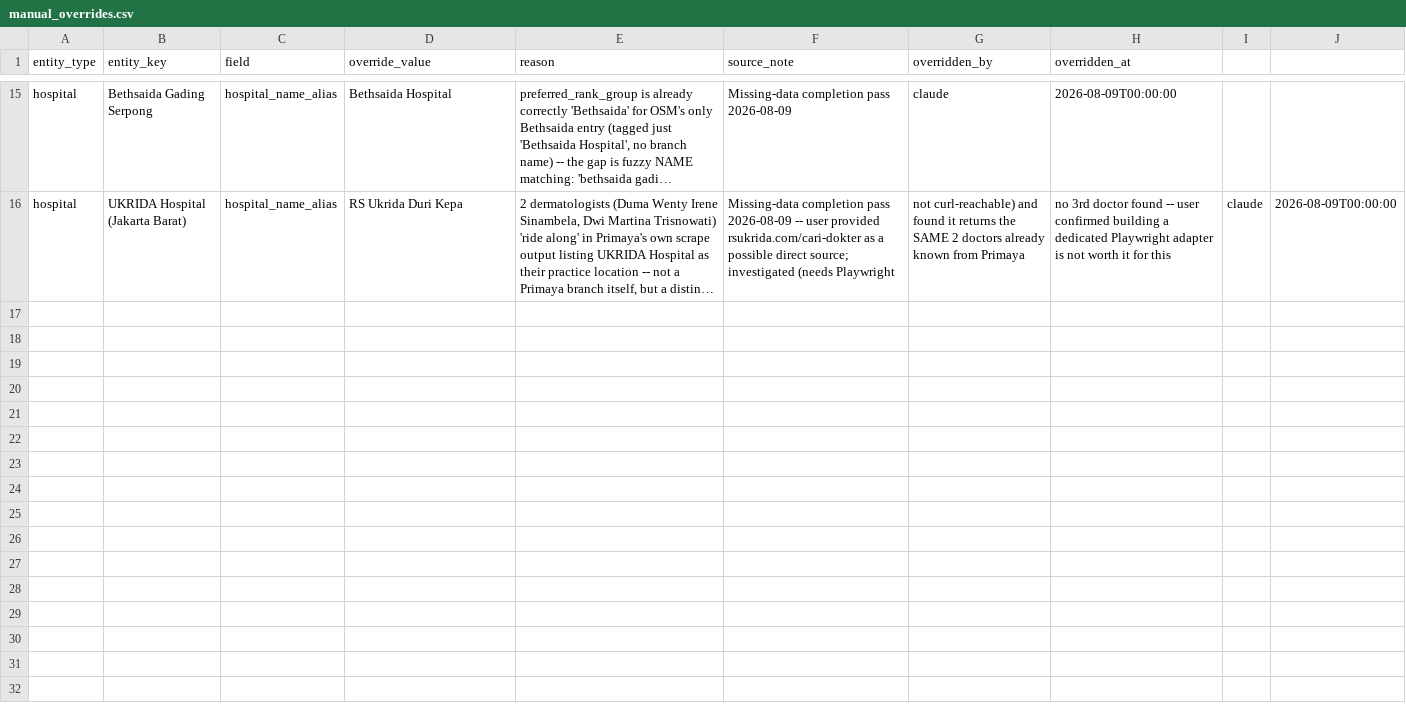
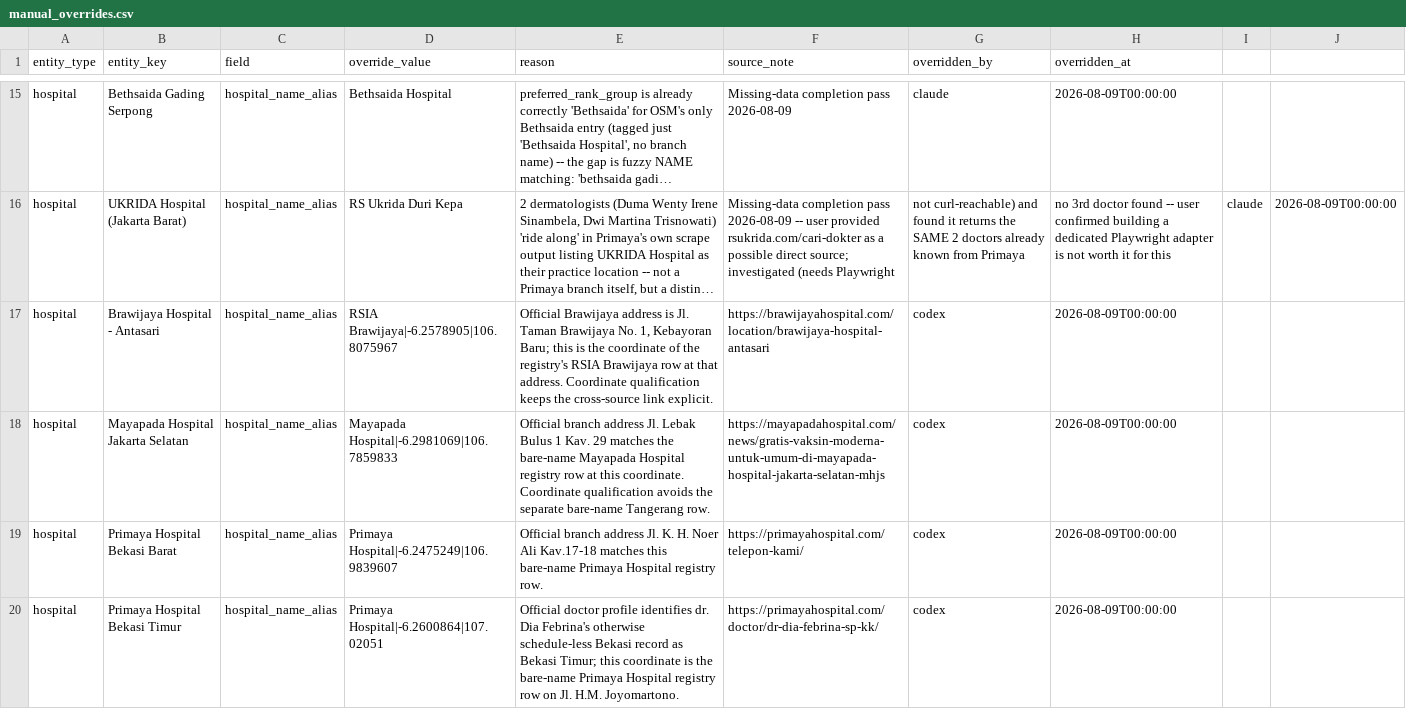
Before and after one commit to hafizna/dermatology-practice-mapper, a CSV file: config/manual_overrides.csv, drawn as a sheet; only a part is shown, gaps mark what is left out; long unchanged cells end in …; the diff covers the shown part only; the diff names each change by its address in the sheet, - before the commit and + after, or states it on an @@ line.

Commit message:
Resolve unmatched hospital registry gaps

```diff
--- a/config/manual_overrides.csv
+++ b/config/manual_overrides.csv
+row 17: hospital | Brawijaya Hospital - Antasari | hospital_name_alias | RSIA Brawijaya|-6.2578905|106.8075967 | Official Brawijaya address is Jl. Taman Brawijaya No. 1, Kebayoran Baru; this is the coordinate of the registry's RSIA Brawijaya row at that address. Coordinate qualification keeps the cross-source link explicit. | https://brawijayahospital.com/location/brawijaya-hospital-antasari | codex | 2026-08-09T00:00:00
+row 18: hospital | Mayapada Hospital Jakarta Selatan | hospital_name_alias | Mayapada Hospital|-6.2981069|106.7859833 | Official branch address Jl. Lebak Bulus 1 Kav. 29 matches the bare-name Mayapada Hospital registry row at this coordinate. Coordinate qualification avoids the separate bare-name Tangerang row. | https://mayapadahospital.com/news/gratis-vaksin-moderna-untuk-umum-di-mayapada-hospital-jakarta-selatan-mhjs | codex | 2026-08-09T00:00:00
+row 19: hospital | Primaya Hospital Bekasi Barat | hospital_name_alias | Primaya Hospital|-6.2475249|106.9839607 | Official branch address Jl. K. H. Noer Ali Kav.17-18 matches this bare-name Primaya Hospital registry row. | https://primayahospital.com/telepon-kami/ | codex | 2026-08-09T00:00:00
+row 20: hospital | Primaya Hospital Bekasi Timur | hospital_name_alias | Primaya Hospital|-6.2600864|107.02051 | Official doctor profile identifies dr. Dia Febrina's otherwise schedule-less Bekasi record as Bekasi Timur; this coordinate is the bare-name Primaya Hospital registry row on Jl. H.M. Joyomartono. | https://primayahospital.com/doctor/dr-dia-febrina-sp-kk/ | codex | 2026-08-09T00:00:00
```
Also changed, not shown: 4 added rows elsewhere in this file, 10 other files.
